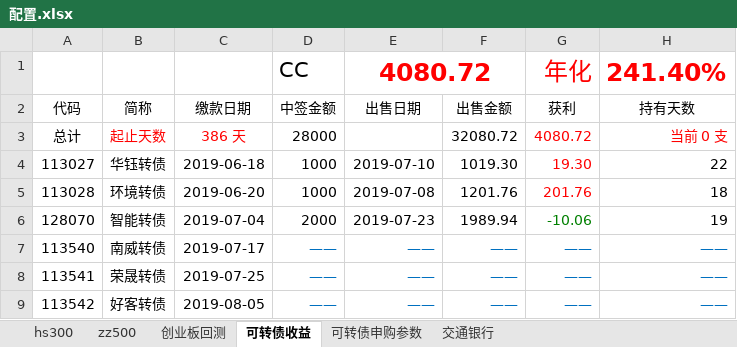
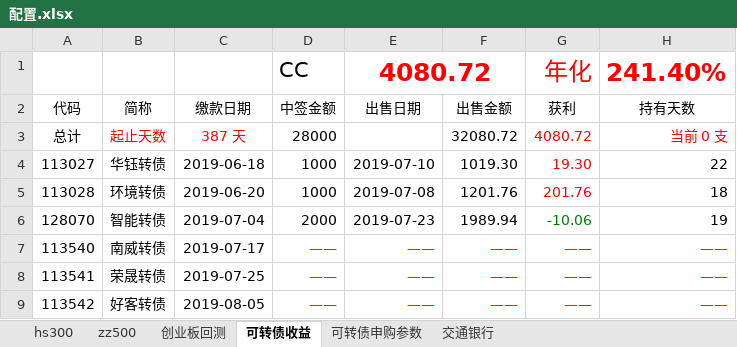
Before and after one commit to husky8/cccode, an Excel workbook: invest/配置.xlsx, sheet 可转债收益, drawn as a sheet; only a part is shown; values as stored, in another font and other column widths than the file's, no borders; charts and pictures not drawn; the diff names each change by its address in the sheet, - before the commit and + after, or states it on an @@ line.

```diff
--- a/invest/配置.xlsx (sheet 可转债收益)
+++ b/invest/配置.xlsx (sheet 可转债收益)
-C3: 386 天
+C3: 387 天
```
Also changed, not shown: sheet hs300, sheet zz500, 1 other file.
